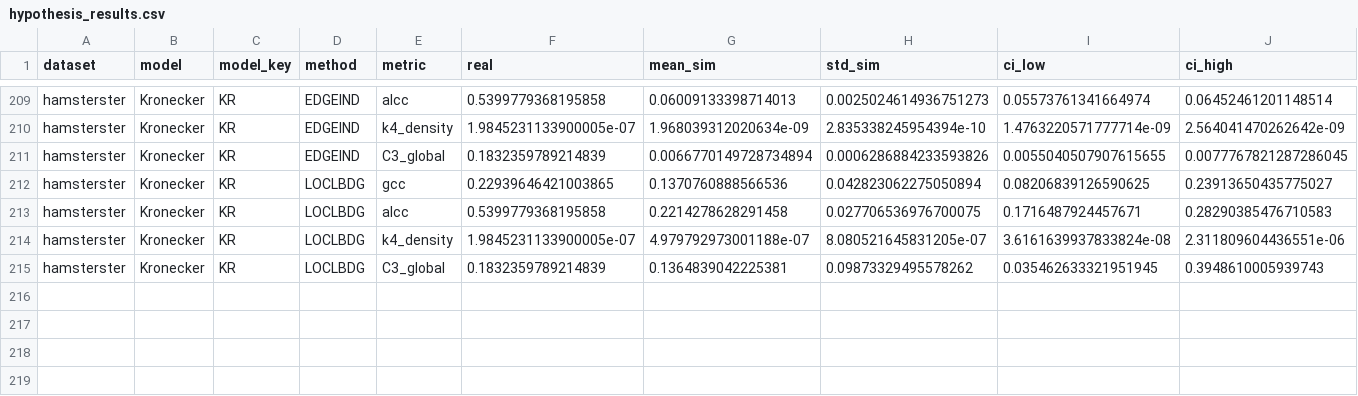
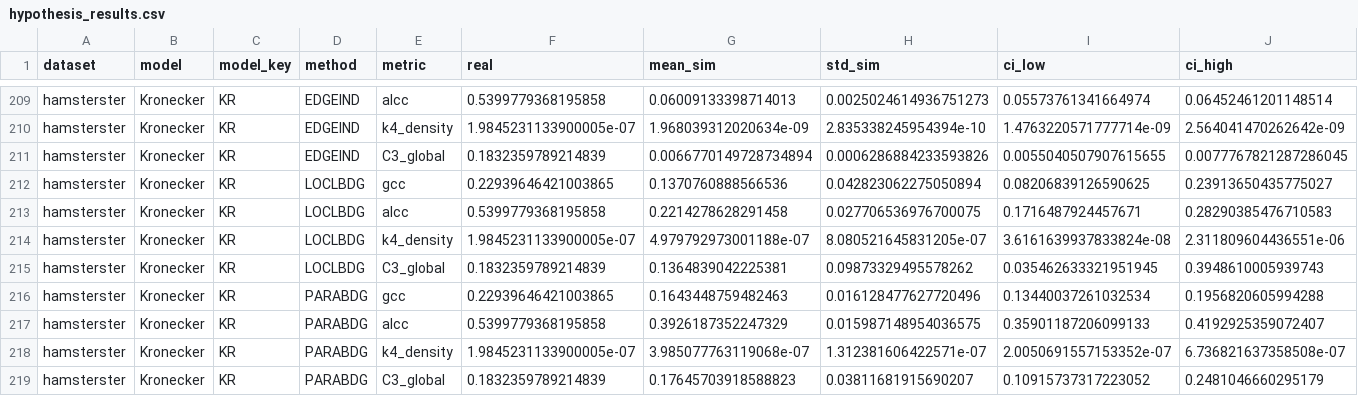
Before and after one commit to stfran/edge-probability-graph-model, a CSV file: cluster_analysis/analysis/hypothesis_results.csv, drawn as a sheet; only a part is shown, gaps mark what is left out; rows hold the shown columns only; the diff names each change by its address in the sheet, - before the commit and + after, or states it on an @@ line.

Commit message:
in-progress results

```diff
--- a/cluster_analysis/analysis/hypothesis_results.csv
+++ b/cluster_analysis/analysis/hypothesis_results.csv
+row 216: hamsterster | Kronecker | KR | PARABDG | gcc | 0.22939646421003865 | 0.1643448759482463 | 0.016128477627720496 | 0.13440037261032534 | 0.1956820605994288
+row 217: hamsterster | Kronecker | KR | PARABDG | alcc | 0.5399779368195858 | 0.3926187352247329 | 0.015987148954036575 | 0.35901187206099133 | 0.4192925359072407
+row 218: hamsterster | Kronecker | KR | PARABDG | k4_density | 1.9845231133900005e-07 | 3.985077763119068e-07 | 1.312381606422571e-07 | 2.0050691557153352e-07 | 6.736821637358508e-07
+row 219: hamsterster | Kronecker | KR | PARABDG | C3_global | 0.1832359789214839 | 0.17645703918588823 | 0.03811681915690207 | 0.10915737317223052 | 0.2481046660295179
```
Also changed, not shown: cluster_analysis/analysis/ground_truth_metrics.csv, 1 other file.
